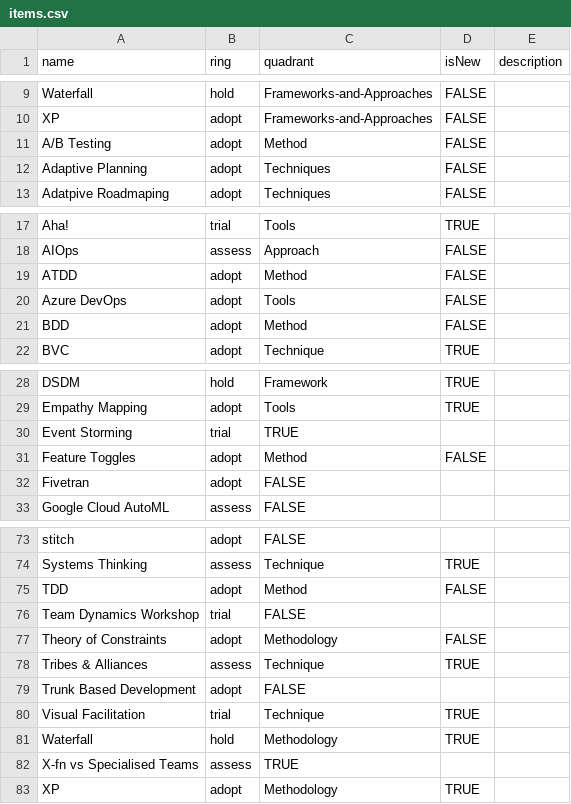
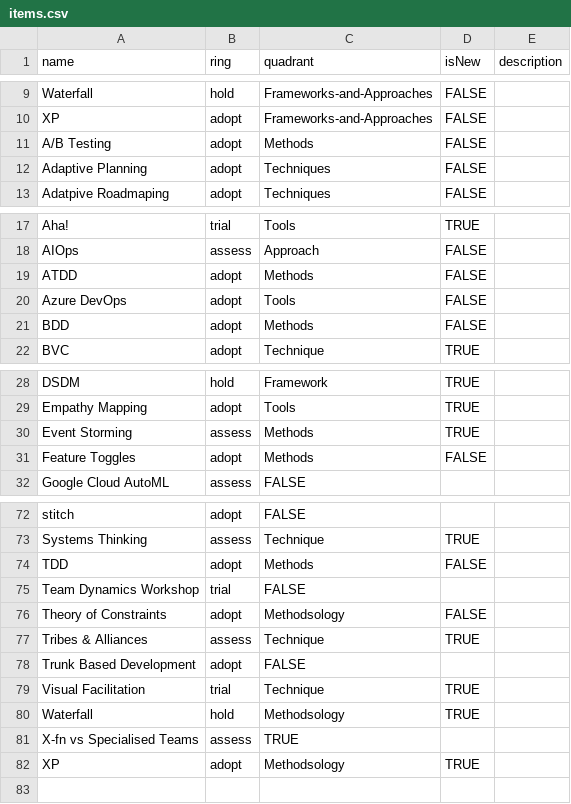
Before and after one commit to paul-aginicds/sonar, a CSV file: items.csv, drawn as a sheet; only a part is shown, gaps mark what is left out; the diff covers the shown part only.

Commit message:
Update items.csv

```diff
--- a/items.csv
+++ b/items.csv
@@ -10,3 +10,3 @@ Waterfall,hold,Frameworks-and-Approaches,FALSE
 XP,adopt,Frameworks-and-Approaches,FALSE
-A/B Testing,adopt,Method,FALSE
+A/B Testing,adopt,Methods,FALSE
 Adaptive Planning,adopt,Techniques,FALSE
@@ -18,5 +18,5 @@ Aha!,trial,Tools,TRUE
 AIOps,assess,Approach,FALSE
-ATDD,adopt,Method,FALSE
+ATDD,adopt,Methods,FALSE
 Azure DevOps,adopt,Tools,FALSE
-BDD,adopt,Method,FALSE
+BDD,adopt,Methods,FALSE
 BVC,adopt,Technique,TRUE
@@ -29,5 +29,4 @@ DSDM,hold,Framework,TRUE
 Empathy Mapping,adopt,Tools,TRUE
-Event Storming,trial,TRUE
-Feature Toggles,adopt,Method,FALSE
-Fivetran,adopt,FALSE
+Event Storming,assess,Methods,TRUE
+Feature Toggles,adopt,Methods,FALSE
 Google Cloud AutoML,assess,FALSE
@@ -74,5 +73,5 @@ stitch,adopt,FALSE
 Systems Thinking,assess,Technique,TRUE
-TDD,adopt,Method,FALSE
+TDD,adopt,Methods,FALSE
 Team Dynamics Workshop,trial,FALSE
-Theory of Constraints,adopt,Methodology,FALSE
+Theory of Constraints,adopt,Methodsology,FALSE
 Tribes & Alliances,assess,Technique,TRUE
@@ -80,4 +79,4 @@ Trunk Based Development,adopt,FALSE
 Visual Facilitation,trial,Technique,TRUE
-Waterfall,hold,Methodology,TRUE
+Waterfall,hold,Methodsology,TRUE
 X-fn vs Specialised Teams,assess,TRUE
-XP,adopt,Methodology,TRUE
+XP,adopt,Methodsology,TRUE
```
Also changed, not shown: 2 edited cells elsewhere in this file.
